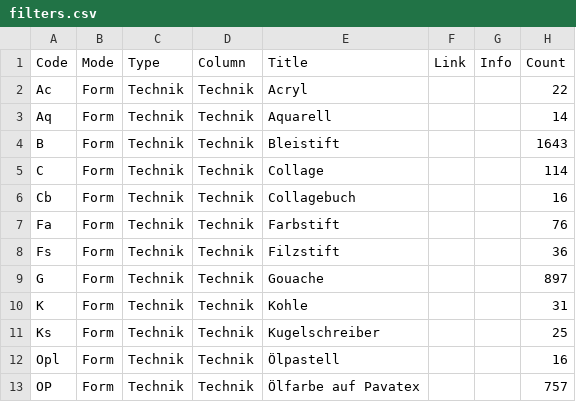
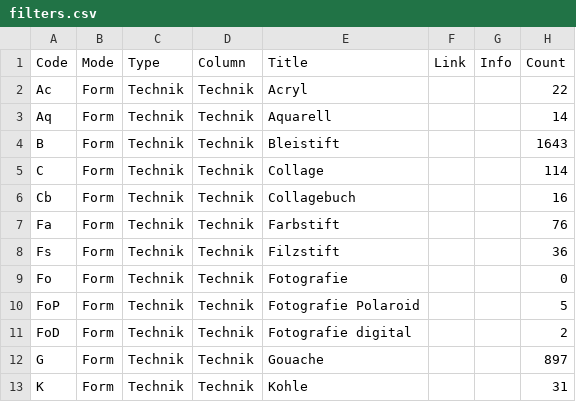
Before and after one commit to jstraumann/panoptikum, a CSV file: data/filters.csv, drawn as a sheet; only a part is shown; the shorter side is filled out with more unchanged rows; the diff names each change by its address in the sheet, - before the commit and + after, or states it on an @@ line.

```diff
--- a/data/filters.csv
+++ b/data/filters.csv
+row 9: Fo | Form | Technik | Technik | Fotografie |  |  | 0
+row 10: FoP | Form | Technik | Technik | Fotografie Polaroid |  |  | 5
+row 11: FoD | Form | Technik | Technik | Fotografie digital |  |  | 2
```
Also changed, not shown: 1 other file.
